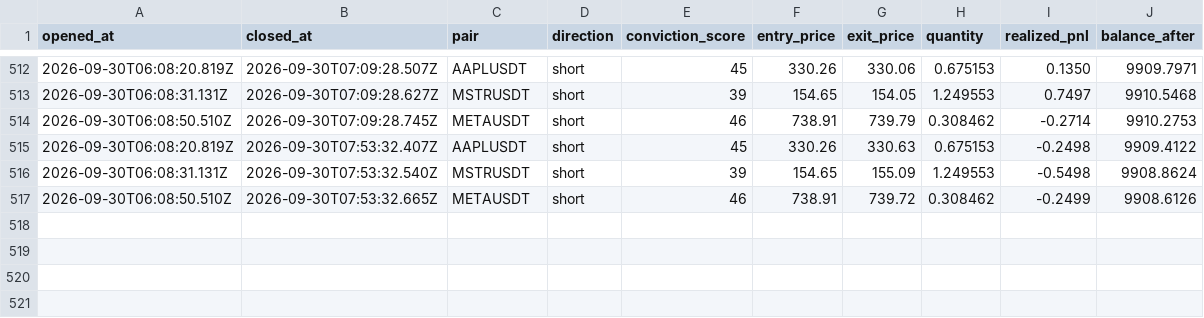
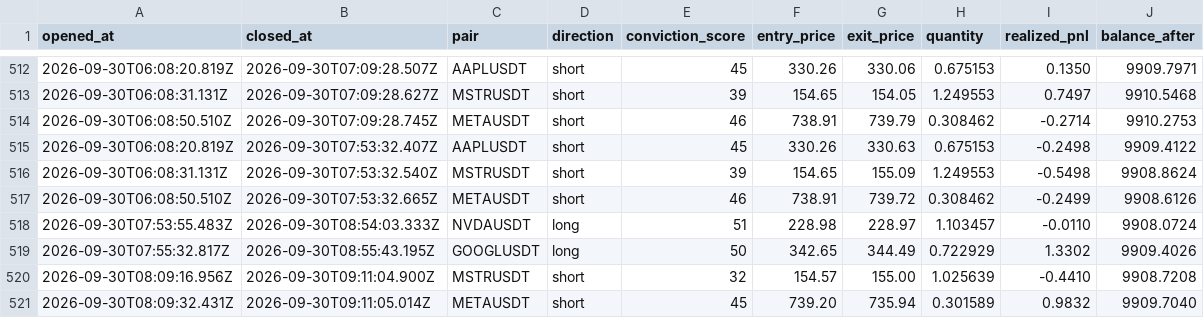
Before and after one commit to wisdomkings001/diagnos, a CSV file: agent/data/closed_trades.csv, drawn as a sheet; only a part is shown, gaps mark what is left out.

Commit message:
Diagnos P&L sync — 2026-09-30T09:54:03.738Z

```diff
--- a/agent/data/closed_trades.csv
+++ b/agent/data/closed_trades.csv
@@ -517 +517,5 @@ opened_at,closed_at,pair,direction,conviction_score,entry_price,exit_price,quant
 2026-09-30T06:08:50.510Z,2026-09-30T07:53:32.665Z,METAUSDT,short,46,738.91,739.72,0.308462,-0.2499,9908.6126
+2026-09-30T07:53:55.483Z,2026-09-30T08:54:03.333Z,NVDAUSDT,long,51,228.98,228.97,1.103457,-0.0110,9908.0724
+2026-09-30T07:55:32.817Z,2026-09-30T08:55:43.195Z,GOOGLUSDT,long,50,342.65,344.49,0.722929,1.3302,9909.4026
+2026-09-30T08:09:16.956Z,2026-09-30T09:11:04.900Z,MSTRUSDT,short,32,154.57,155.00,1.025639,-0.4410,9908.7208
+2026-09-30T08:09:32.431Z,2026-09-30T09:11:05.014Z,METAUSDT,short,45,739.20,735.94,0.301589,0.9832,9909.7040
```
